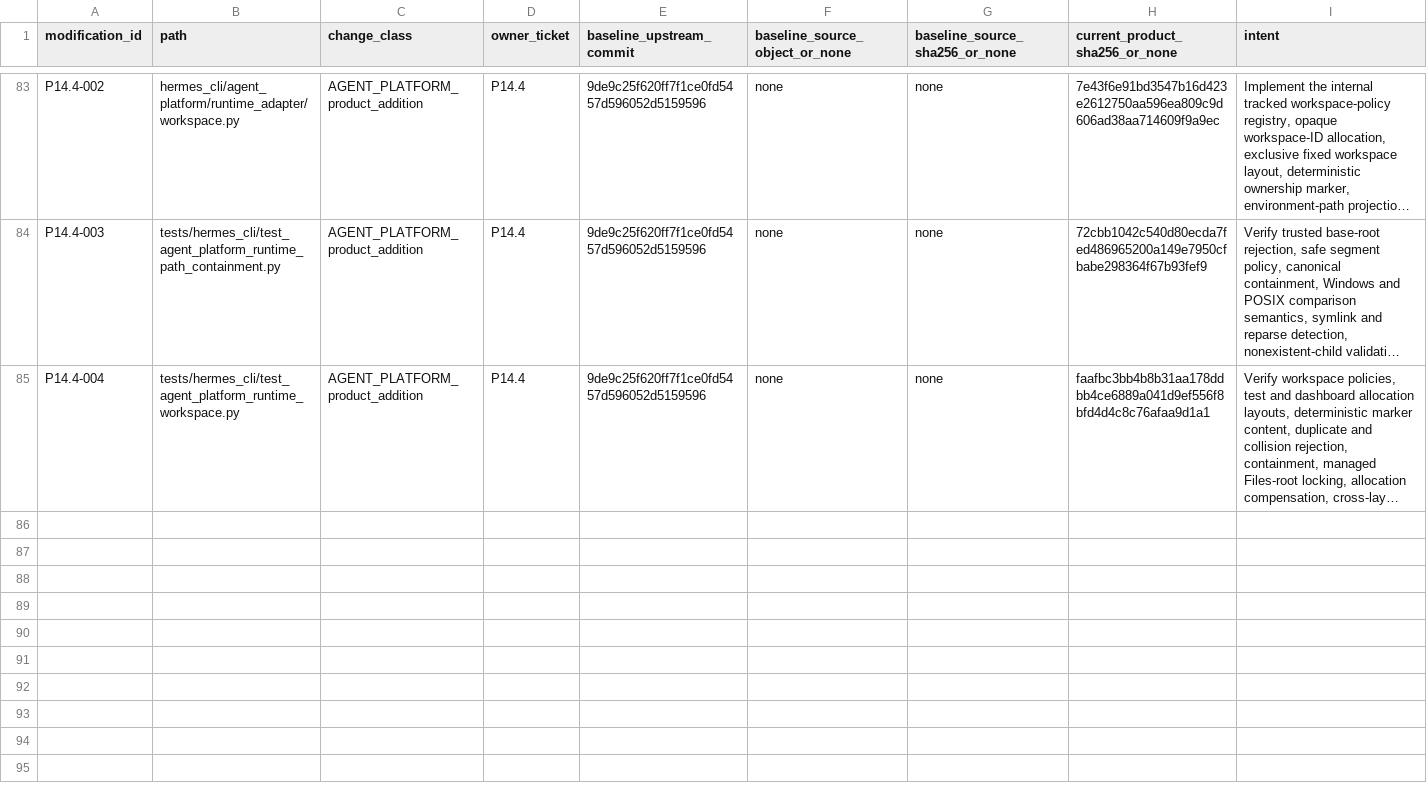
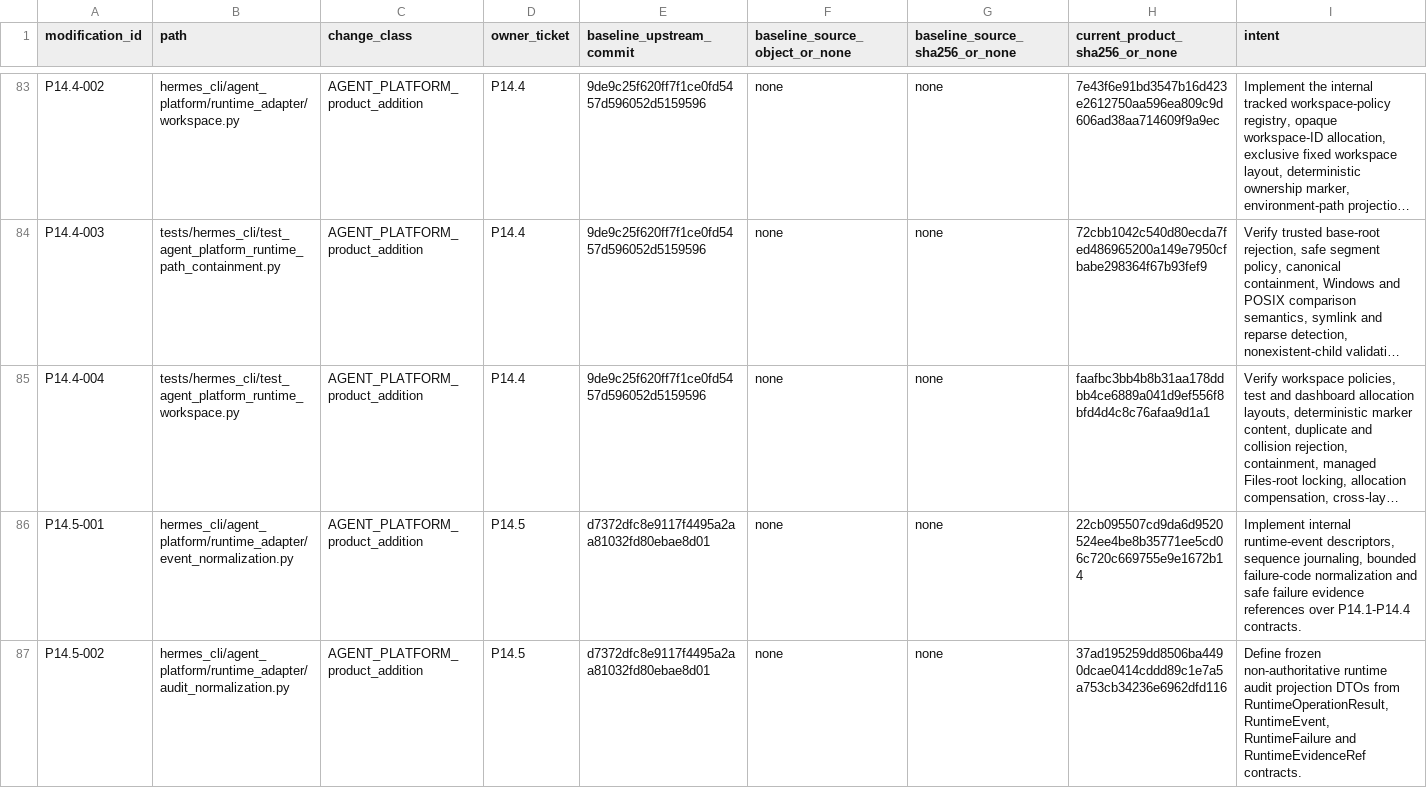
Before and after one commit to PabloMarotoHerrera/AGENT-PLATFORM, a TSV file: 2_products/hermes-agent/AGENT_PLATFORM_MODIFICATIONS.tsv, drawn as a sheet; only a part is shown, gaps mark what is left out; long unchanged cells end in …; rows hold the shown columns only; the diff covers the shown part only; the diff names each change by its address in the sheet, - before the commit and + after, or states it on an @@ line.

Commit message:
P14.5 Add runtime event and audit normalization

```diff
--- a/2_products/hermes-agent/AGENT_PLATFORM_MODIFICATIONS.tsv
+++ b/2_products/hermes-agent/AGENT_PLATFORM_MODIFICATIONS.tsv
+row 86: P14.5-001 | hermes_cli/agent_platform/runtime_adapter/event_normalization.py | AGENT_PLATFORM_product_addition | P14.5 | d7372dfc8e9117f4495a2aa81032fd80ebae8d01 | none | none | 22cb095507cd9da6d9520524ee4be8b35771ee5cd06c720c669755e9e1672b14 | Implement internal runtime-event descriptors, sequence journaling, bounded failure-code normalization and safe failure evidence references over P14.1-P14.4 contracts.
+row 87: P14.5-002 | hermes_cli/agent_platform/runtime_adapter/audit_normalization.py | AGENT_PLATFORM_product_addition | P14.5 | d7372dfc8e9117f4495a2aa81032fd80ebae8d01 | none | none | 37ad195259dd8506ba4490dcae0414cddd89c1e7a5a753cb34236e6962dfd116 | Define frozen non-authoritative runtime audit projection DTOs from RuntimeOperationResult, RuntimeEvent, RuntimeFailure and RuntimeEvidenceRef contracts.
```
Also changed, not shown: 2 added rows elsewhere in this file, 5 other files.
